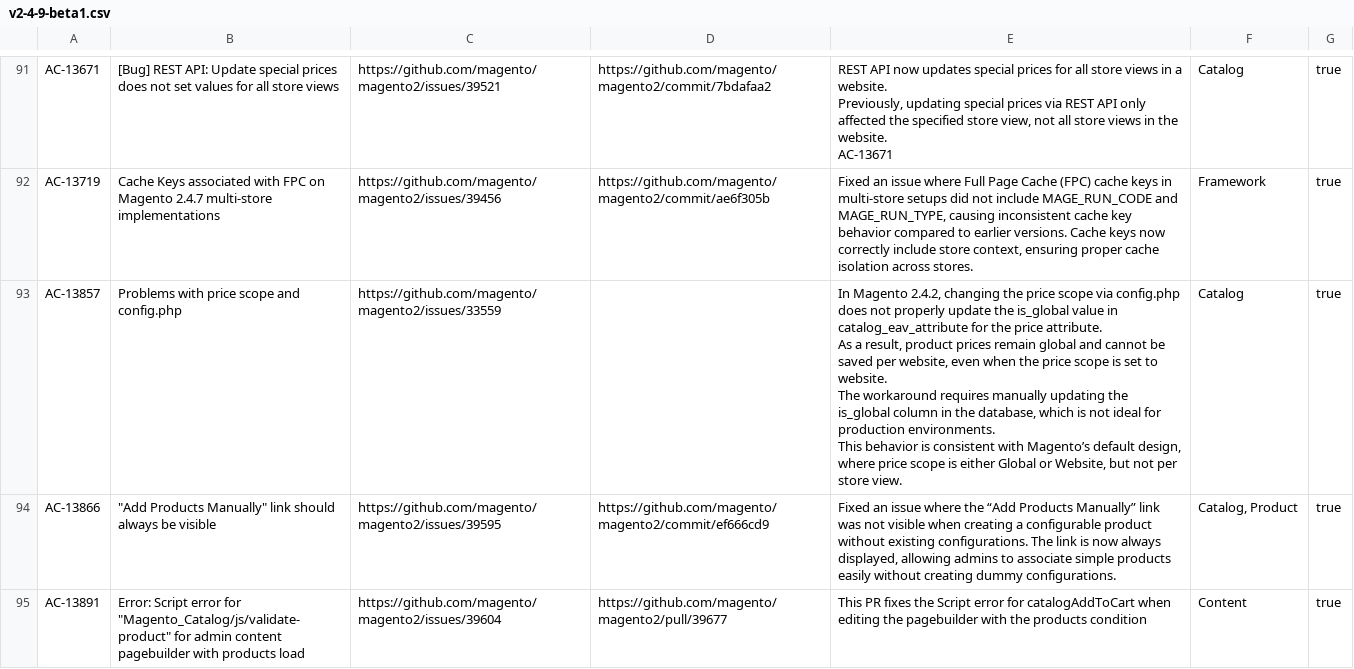
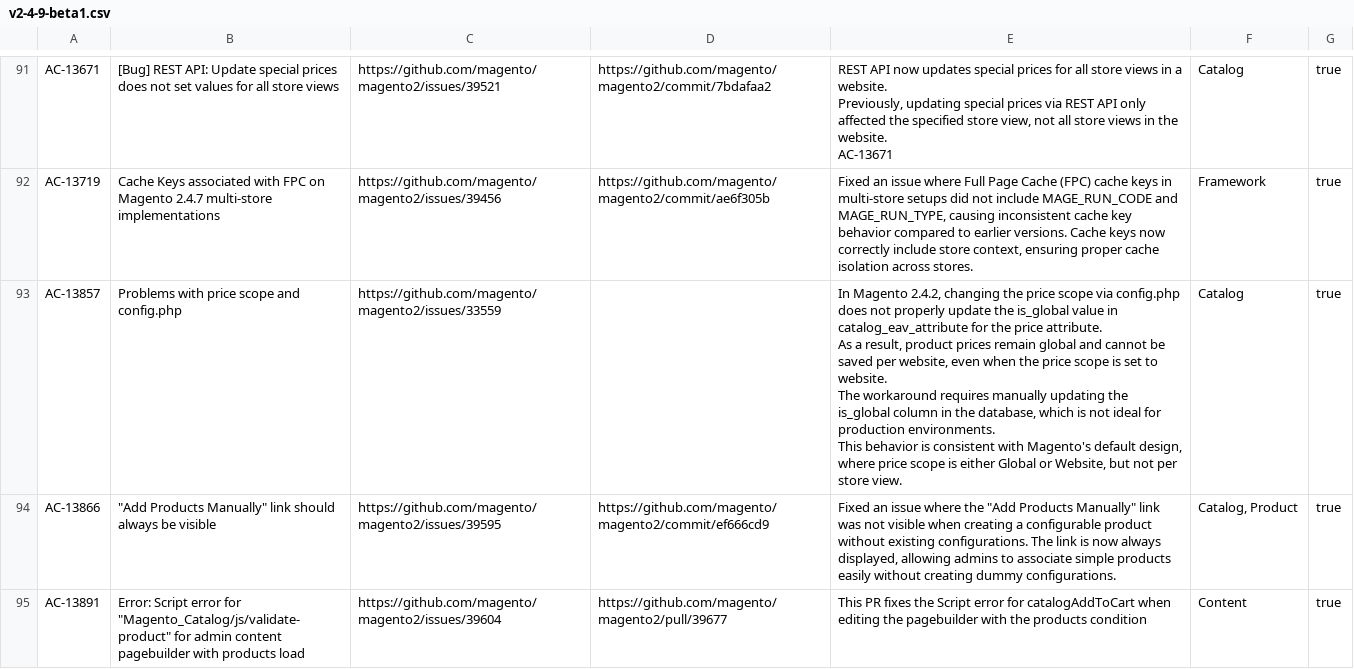
Before and after one commit to AdobeDocs/commerce-operations.ja-JP, a CSV file: _jekyll/_data/release/fixed-issues/v2-4-9-beta1.csv, drawn as a sheet; only a part is shown, gaps mark what is left out; the diff covers the shown part only.

```diff
--- a/_jekyll/_data/release/fixed-issues/v2-4-9-beta1.csv
+++ b/_jekyll/_data/release/fixed-issues/v2-4-9-beta1.csv
@@ -133,7 +133,7 @@ AC-13671",Catalog,true
 AC-13719,Cache Keys associated with FPC on Magento 2.4.7 multi-store implementations,https://github.com/magento/magento2/issues/39456,https://github.com/magento/magento2/commit/ae6f305b,"Fixed an issue where Full Page Cache (FPC) cache keys in multi-store setups did not include MAGE_RUN_CODE and MAGE_RUN_TYPE, causing inconsistent cache key behavior compared to earlier versions. Cache keys now correctly include store context, ensuring proper cache isolation across stores.",Framework,true
-AC-13857,Problems with price scope and config.php,https://github.com/magento/magento2/issues/33559,"","In Magento 2.4.2, changing the price scope via config.php does not properly update the is_global value in catalog_eav_attribute for the price attribute.
-As a result, product prices remain global and cannot be saved per website, even when the price scope is set to website.
-The workaround requires manually updating the is_global column in the database, which is not ideal for production environments.
-This behavior is consistent with Magento’s default design, where price scope is either Global or Website, but not per store view.",Catalog,true
-AC-13866,"""Add Products Manually"" link should always be visible",https://github.com/magento/magento2/issues/39595,https://github.com/magento/magento2/commit/ef666cd9,"Fixed an issue where the “Add Products Manually” link was not visible when creating a configurable product without existing configurations. The link is now always displayed, allowing admins to associate simple products easily without creating dummy configurations.","Catalog, Product",true
+AC-13857,Problems with price scope and config.php,https://github.com/magento/magento2/issues/33559,,"In Magento 2.4.2, changing the price scope via config.php does not properly update the is_global value in catalog_eav_attribute for the price attribute.
+As a result, product prices remain global and cannot be saved per website, even when the price scope is set to website.
+The workaround requires manually updating the is_global column in the database, which is not ideal for production environments.
+This behavior is consistent with Magento's default design, where price scope is either Global or Website, but not per store view.",Catalog,true
+AC-13866,"""Add Products Manually"" link should always be visible",https://github.com/magento/magento2/issues/39595,https://github.com/magento/magento2/commit/ef666cd9,"Fixed an issue where the ""Add Products Manually"" link was not visible when creating a configurable product without existing configurations. The link is now always displayed, allowing admins to associate simple products easily without creating dummy configurations.","Catalog, Product",true
 AC-13891,"Error: Script error for ""Magento_Catalog/js/validate-product"" for admin content pagebuilder with products load",https://github.com/magento/magento2/issues/39604,https://github.com/magento/magento2/pull/39677,This PR fixes the  Script error for catalogAddToCart when editing the pagebuilder with the products condition,Content,true
```
Also changed, not shown: 27 edited cells elsewhere in this file, _jekyll/_data/release/highlights/v2-4-8.csv, 8 other files.
